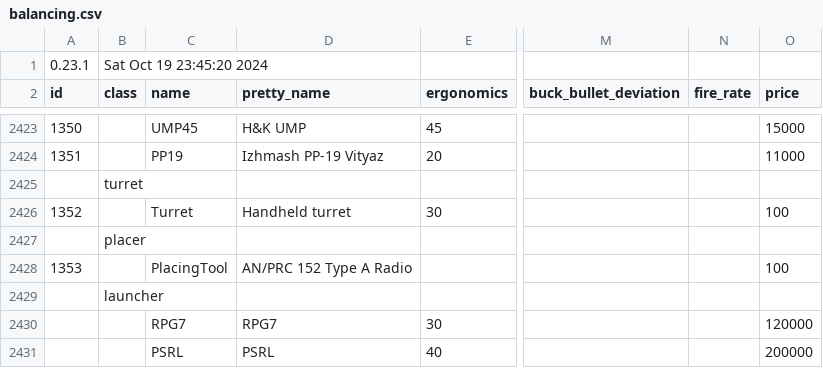
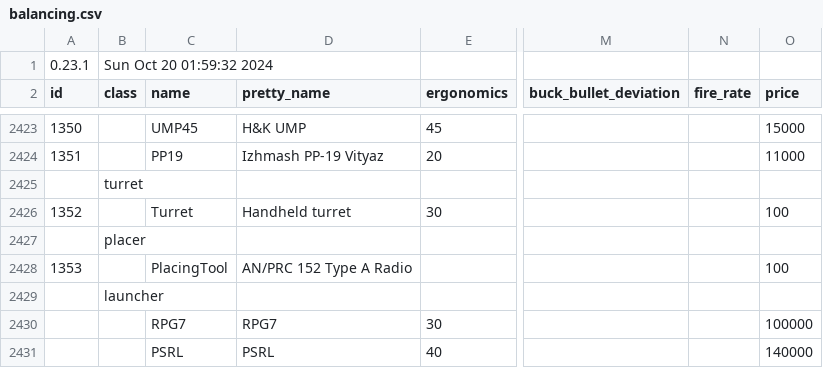
Before and after one commit to refact0r/deadline-balancing, a CSV file: balancing.csv, drawn as a sheet; only a part is shown, gaps mark what is left out; the diff names each change by its address in the sheet, - before the commit and + after, or states it on an @@ line.

Commit message:
price?

```diff
--- a/balancing.csv
+++ b/balancing.csv
-B1 (class): Sat Oct 19 23:45:20 2024
+B1 (class): Sun Oct 20 01:59:32 2024
-O2430 (price): 120000
+O2430 (price): 100000
-O2431 (price): 200000
+O2431 (price): 140000
```
Also changed, not shown: testing.csv, 1 other file.
